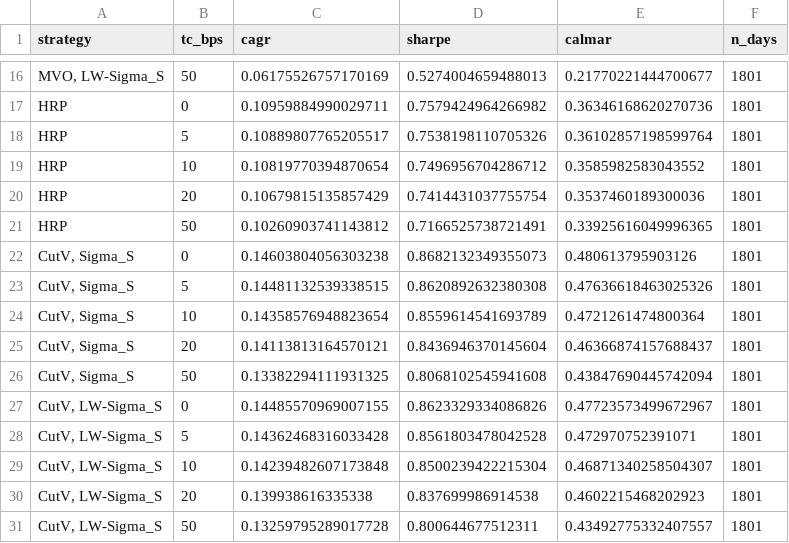
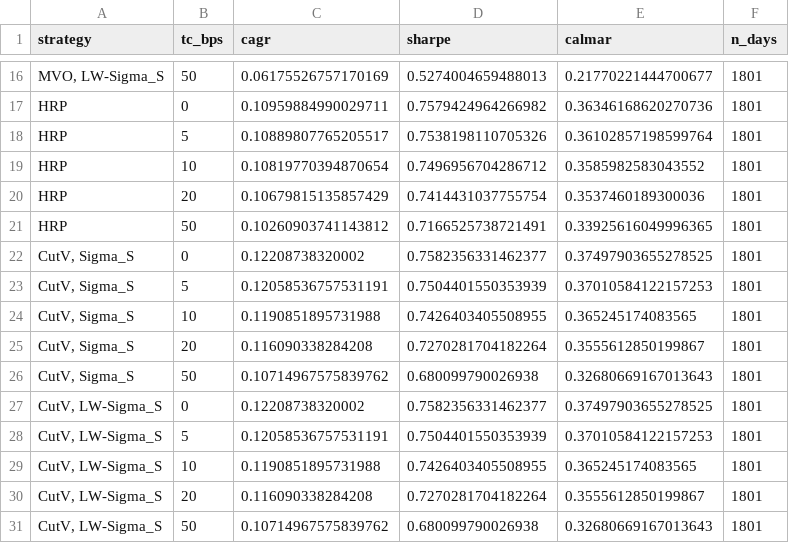
Before and after one commit to QuantCodeAutomata/beyond-co-movement-locality-by-exposures-enables-a-joint-factorgraph-framewor-20261119-060428-479602, a CSV file: results/exp3_performance_table.csv, drawn as a sheet; only a part is shown, gaps mark what is left out; the diff covers the shown part only.

Commit message:
Refresh results after Adaptive CutV sign-threshold fix
Re-ran experiments 2, 3 and 4 with the corrected bipartition rule and
updated results/RESULTS.md with the new metrics, verdicts and
localization notes for the remaining monotonicity and ablation
discrepancies.

```diff
--- a/results/exp3_performance_table.csv
+++ b/results/exp3_performance_table.csv
@@ -21,11 +21,11 @@ HRP,20,0.10679815135857429,0.7414431037755754,0.3537460189300036,1801
 HRP,50,0.10260903741143812,0.7166525738721491,0.33925616049996365,1801
-"CutV, Sigma_S",0,0.14603804056303238,0.8682132349355073,0.480613795903126,1801
-"CutV, Sigma_S",5,0.14481132539338515,0.8620892632380308,0.47636618463025326,1801
-"CutV, Sigma_S",10,0.14358576948823654,0.8559614541693789,0.4721261474800364,1801
-"CutV, Sigma_S",20,0.14113813164570121,0.8436946370145604,0.46366874157688437,1801
-"CutV, Sigma_S",50,0.13382294111931325,0.8068102545941608,0.43847690445742094,1801
-"CutV, LW-Sigma_S",0,0.14485570969007155,0.8623329334086826,0.47723573499672967,1801
-"CutV, LW-Sigma_S",5,0.14362468316033428,0.8561803478042528,0.472970752391071,1801
-"CutV, LW-Sigma_S",10,0.14239482607173848,0.8500239422215304,0.46871340258504307,1801
-"CutV, LW-Sigma_S",20,0.139938616335338,0.837699986914538,0.4602215468202923,1801
-"CutV, LW-Sigma_S",50,0.13259795289017728,0.800644677512311,0.43492775332407557,1801
+"CutV, Sigma_S",0,0.12208738320002,0.7582356331462377,0.37497903655278525,1801
+"CutV, Sigma_S",5,0.12058536757531191,0.7504401550353939,0.37010584122157253,1801
+"CutV, Sigma_S",10,0.1190851895731988,0.7426403405508955,0.365245174083565,1801
+"CutV, Sigma_S",20,0.116090338284208,0.7270281704182264,0.3555612850199867,1801
+"CutV, Sigma_S",50,0.10714967575839762,0.680099790026938,0.32680669167013643,1801
+"CutV, LW-Sigma_S",0,0.12208738320002,0.7582356331462377,0.37497903655278525,1801
+"CutV, LW-Sigma_S",5,0.12058536757531191,0.7504401550353939,0.37010584122157253,1801
+"CutV, LW-Sigma_S",10,0.1190851895731988,0.7426403405508955,0.365245174083565,1801
+"CutV, LW-Sigma_S",20,0.116090338284208,0.7270281704182264,0.3555612850199867,1801
+"CutV, LW-Sigma_S",50,0.10714967575839762,0.680099790026938,0.32680669167013643,1801
```
Also changed, not shown: 45 edited cells elsewhere in this file, 12 other files.
